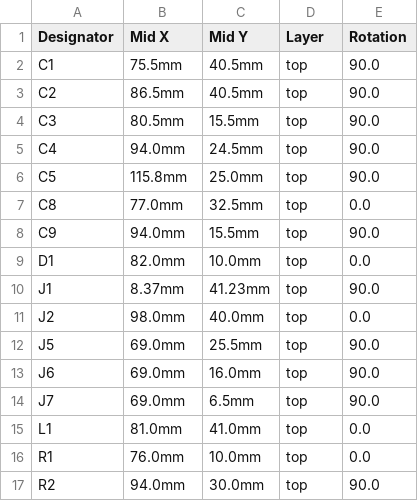
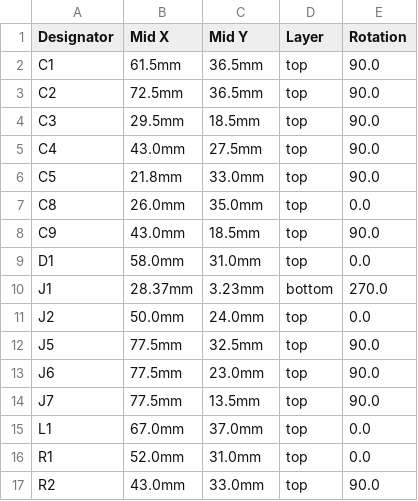
Before and after one commit to ssbingo/asksin-analyzer-rpi, a CSV file: hardware/kicad/fab/cpl.csv, drawn as a sheet; only a part is shown; the diff covers the shown part only.

```diff
--- a/hardware/kicad/fab/cpl.csv
+++ b/hardware/kicad/fab/cpl.csv
@@ -1,17 +1,17 @@
 Designator,Mid X,Mid Y,Layer,Rotation
-C1,75.5mm,40.5mm,top,90.0
-C2,86.5mm,40.5mm,top,90.0
-C3,80.5mm,15.5mm,top,90.0
-C4,94.0mm,24.5mm,top,90.0
-C5,115.8mm,25.0mm,top,90.0
-C8,77.0mm,32.5mm,top,0.0
-C9,94.0mm,15.5mm,top,90.0
-D1,82.0mm,10.0mm,top,0.0
-J1,8.37mm,41.23mm,top,90.0
-J2,98.0mm,40.0mm,top,0.0
-J5,69.0mm,25.5mm,top,90.0
-J6,69.0mm,16.0mm,top,90.0
-J7,69.0mm,6.5mm,top,90.0
-L1,81.0mm,41.0mm,top,0.0
-R1,76.0mm,10.0mm,top,0.0
-R2,94.0mm,30.0mm,top,90.0
+C1,61.5mm,36.5mm,top,90.0
+C2,72.5mm,36.5mm,top,90.0
+C3,29.5mm,18.5mm,top,90.0
+C4,43.0mm,27.5mm,top,90.0
+C5,21.8mm,33.0mm,top,90.0
+C8,26.0mm,35.0mm,top,0.0
+C9,43.0mm,18.5mm,top,90.0
+D1,58.0mm,31.0mm,top,0.0
+J1,28.37mm,3.23mm,bottom,270.0
+J2,50.0mm,24.0mm,top,0.0
+J5,77.5mm,32.5mm,top,90.0
+J6,77.5mm,23.0mm,top,90.0
+J7,77.5mm,13.5mm,top,90.0
+L1,67.0mm,37.0mm,top,0.0
+R1,52.0mm,31.0mm,top,0.0
+R2,43.0mm,33.0mm,top,90.0
```
Also changed, not shown: 14 edited cells elsewhere in this file, hardware/kicad/fab/jlcpcb_cpl.csv, hardware/kicad/fab/positions.csv, 29 other files.
